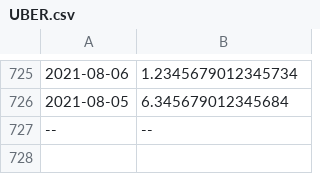
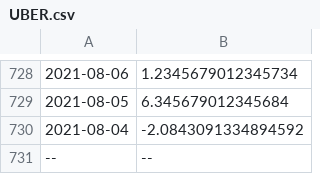
Before and after one commit to Ian3133/Alpaca_Stock_Bot, a CSV file: Stocks/UBER.csv, drawn as a sheet; only a part is shown, gaps mark what is left out; the diff covers the shown part only.

```diff
--- a/Stocks/UBER.csv
+++ b/Stocks/UBER.csv
@@ -726,2 +729,3 @@
 2021-08-05 ,6.345679012345684
+2021-08-04 ,-2.0843091334894592
 --,--
```
Also changed, not shown: 6 added rows and 3 removed rows elsewhere in this file, 6 other files.
